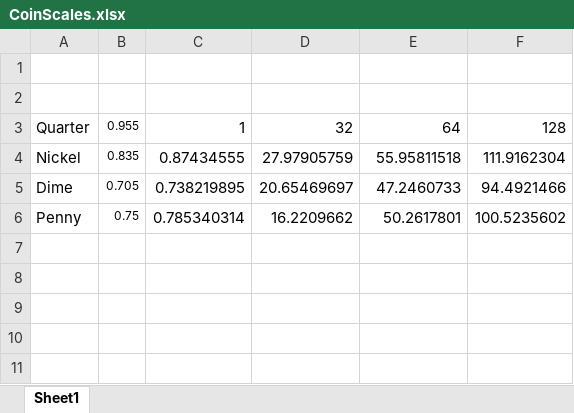
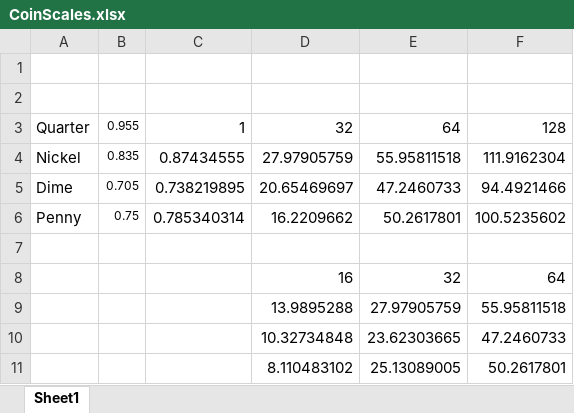
Before and after one commit to cdesch/ECount, an Excel workbook: AppImages/GameObjects/CoinScales.xlsx, sheet Sheet1, drawn as a sheet; values as stored, in another font and other column widths than the file's, no borders; the diff names each change by its address in the sheet, - before the commit and + after, or states it on an @@ line.

```diff
--- a/AppImages/GameObjects/CoinScales.xlsx (sheet Sheet1)
+++ b/AppImages/GameObjects/CoinScales.xlsx (sheet Sheet1)
+row 7: (empty)
+row 8:  |  |  | 16 | 32 | 64
+row 9:  |  |  | 13.9895288 | 27.97905759 | 55.95811518
+row 10:  |  |  | 10.32734848 | 23.62303665 | 47.2460733
+row 11:  |  |  | 8.110483102 | 25.13089005 | 50.2617801
```
Also changed, not shown: 22 other files.
